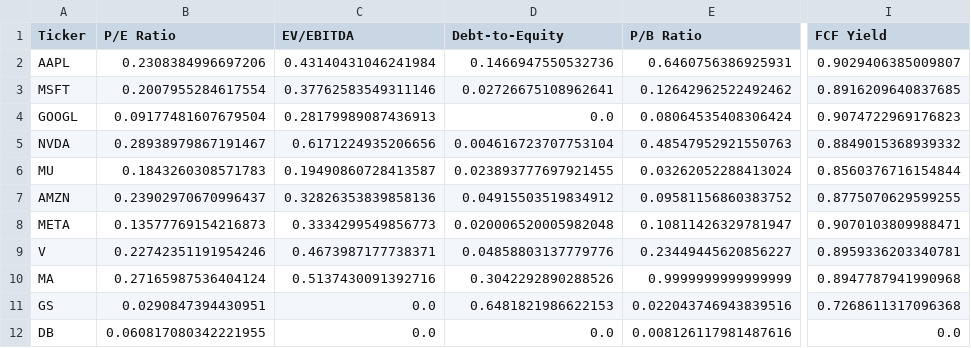
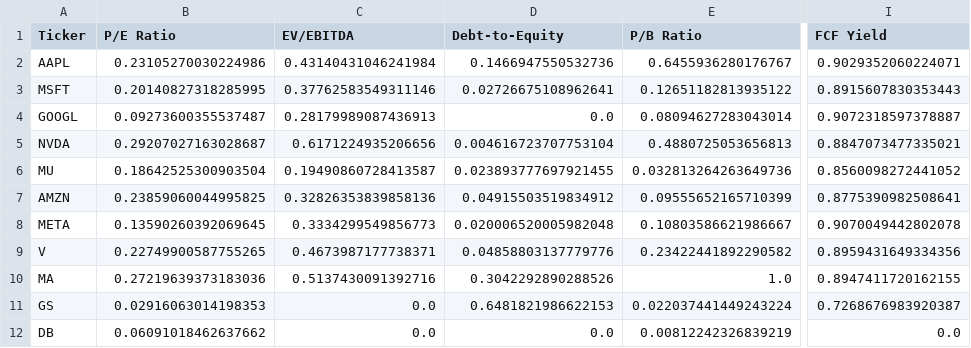
Before and after one commit to Gina1791/Stock_valuation-dashboard, a CSV file: financials_data.csv, drawn as a sheet; only a part is shown, gaps mark what is left out; the diff covers the shown part only; the diff names each change by its address in the sheet, - before the commit and + after, or states it on an @@ line.

Commit message:
Added stock valuation and Streamlit app

```diff
--- a/financials_data.csv
+++ b/financials_data.csv
-B2 (P/E Ratio): 0.2308384996697206
+B2 (P/E Ratio): 0.23105270030224986
-E2 (P/B Ratio): 0.6460756386925931
+E2 (P/B Ratio): 0.6455936280176767
-I2 (FCF Yield): 0.9029406385009807
+I2 (FCF Yield): 0.9029352060224071
-B3 (P/E Ratio): 0.2007955284617554
+B3 (P/E Ratio): 0.20140827318285995
-E3 (P/B Ratio): 0.12642962522492462
+E3 (P/B Ratio): 0.12651182813935122
-I3 (FCF Yield): 0.8916209640837685
+I3 (FCF Yield): 0.8915607830353443
-B4 (P/E Ratio): 0.09177481607679504
+B4 (P/E Ratio): 0.09273600355537487
-E4 (P/B Ratio): 0.08064535408306424
+E4 (P/B Ratio): 0.08094627283043014
-I4 (FCF Yield): 0.9074722969176823
+I4 (FCF Yield): 0.9072318597378887
-B5 (P/E Ratio): 0.28938979867191467
+B5 (P/E Ratio): 0.29207027163028687
-E5 (P/B Ratio): 0.48547952921550763
+E5 (P/B Ratio): 0.4880725053656813
-I5 (FCF Yield): 0.8849015368939332
+I5 (FCF Yield): 0.8847073477335021
-B6 (P/E Ratio): 0.1843260308571783
+B6 (P/E Ratio): 0.18642525300903504
-E6 (P/B Ratio): 0.03262052288413024
+E6 (P/B Ratio): 0.032813264263649736
-I6 (FCF Yield): 0.8560376716154844
+I6 (FCF Yield): 0.8560098272441052
-B7 (P/E Ratio): 0.23902970670996437
+B7 (P/E Ratio): 0.23859060044995825
-E7 (P/B Ratio): 0.09581156860383752
+E7 (P/B Ratio): 0.09555652165710399
-I7 (FCF Yield): 0.8775070629599255
+I7 (FCF Yield): 0.8775390982508641
-B8 (P/E Ratio): 0.13577769154216873
+B8 (P/E Ratio): 0.13590260392069645
-E8 (P/B Ratio): 0.10811426329781947
+E8 (P/B Ratio): 0.10803586621986667
-I8 (FCF Yield): 0.9070103809988471
+I8 (FCF Yield): 0.9070049442802078
-B9 (P/E Ratio): 0.22742351191954246
+B9 (P/E Ratio): 0.22749900587755265
-E9 (P/B Ratio): 0.23449445620856227
+E9 (P/B Ratio): 0.23422441892290582
-I9 (FCF Yield): 0.8959336203340781
+I9 (FCF Yield): 0.8959431649334356
-B10 (P/E Ratio): 0.27165987536404124
+B10 (P/E Ratio): 0.27219639373183036
-E10 (P/B Ratio): 0.9999999999999999
+E10 (P/B Ratio): 1.0
-I10 (FCF Yield): 0.8947787941990968
+I10 (FCF Yield): 0.8947411720162155
-B11 (P/E Ratio): 0.0290847394430951
+B11 (P/E Ratio): 0.02916063014198353
-E11 (P/B Ratio): 0.022043746943839516
+E11 (P/B Ratio): 0.022037441449243224
-I11 (FCF Yield): 0.7268611317096368
+I11 (FCF Yield): 0.7268676983920387
-B12 (P/E Ratio): 0.060817080342221955
+B12 (P/E Ratio): 0.06091018462637662
-E12 (P/B Ratio): 0.008126117981487616
+E12 (P/B Ratio): 0.00812242326839219
```
Also changed, not shown: 52 edited cells elsewhere in this file, 1 other file.
